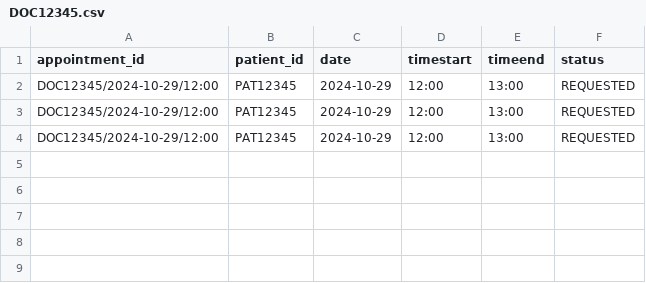
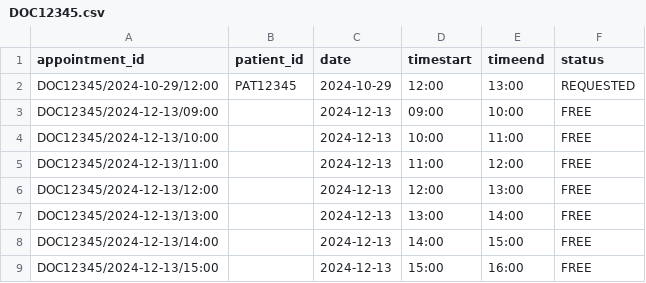
Before and after one commit to RaphelSim/OOP-Project, a CSV file: Database/DoctorsSchedule/DOC12345.csv, drawn as a sheet.

```diff
--- a/Database/DoctorsSchedule/DOC12345.csv
+++ b/Database/DoctorsSchedule/DOC12345.csv
@@ -2,3 +2,8 @@ appointment_id,patient_id,date,timestart,timeend,status
 DOC12345/2024-10-29/12:00,PAT12345,2024-10-29,12:00,13:00,REQUESTED
-DOC12345/2024-10-29/12:00,PAT12345,2024-10-29,12:00,13:00,REQUESTED
-DOC12345/2024-10-29/12:00,PAT12345,2024-10-29,12:00,13:00,REQUESTED
+DOC12345/2024-12-13/09:00,,2024-12-13,09:00,10:00,FREE
+DOC12345/2024-12-13/10:00,,2024-12-13,10:00,11:00,FREE
+DOC12345/2024-12-13/11:00,,2024-12-13,11:00,12:00,FREE
+DOC12345/2024-12-13/12:00,,2024-12-13,12:00,13:00,FREE
+DOC12345/2024-12-13/13:00,,2024-12-13,13:00,14:00,FREE
+DOC12345/2024-12-13/14:00,,2024-12-13,14:00,15:00,FREE
+DOC12345/2024-12-13/15:00,,2024-12-13,15:00,16:00,FREE
```
Also changed, not shown: Database/AccountCredentials.csv, 13 other files.
